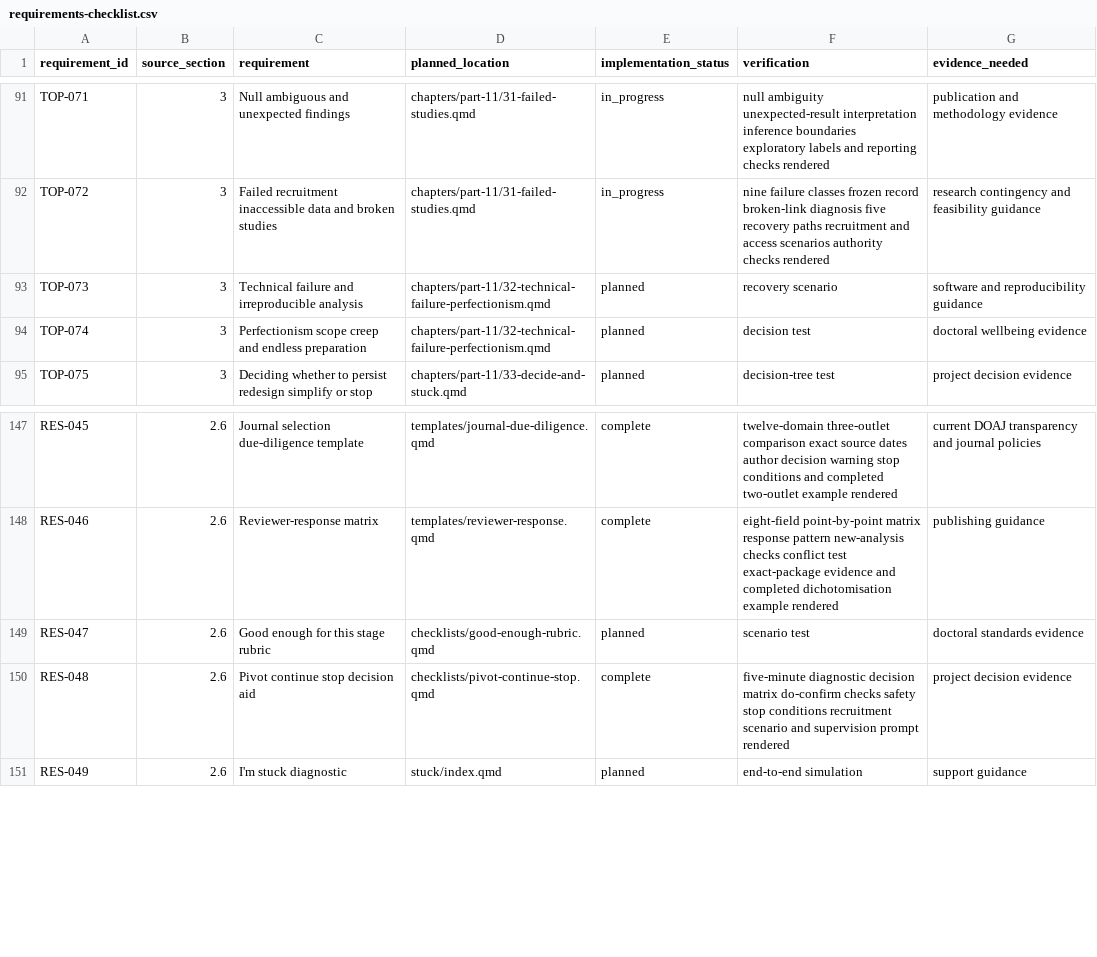
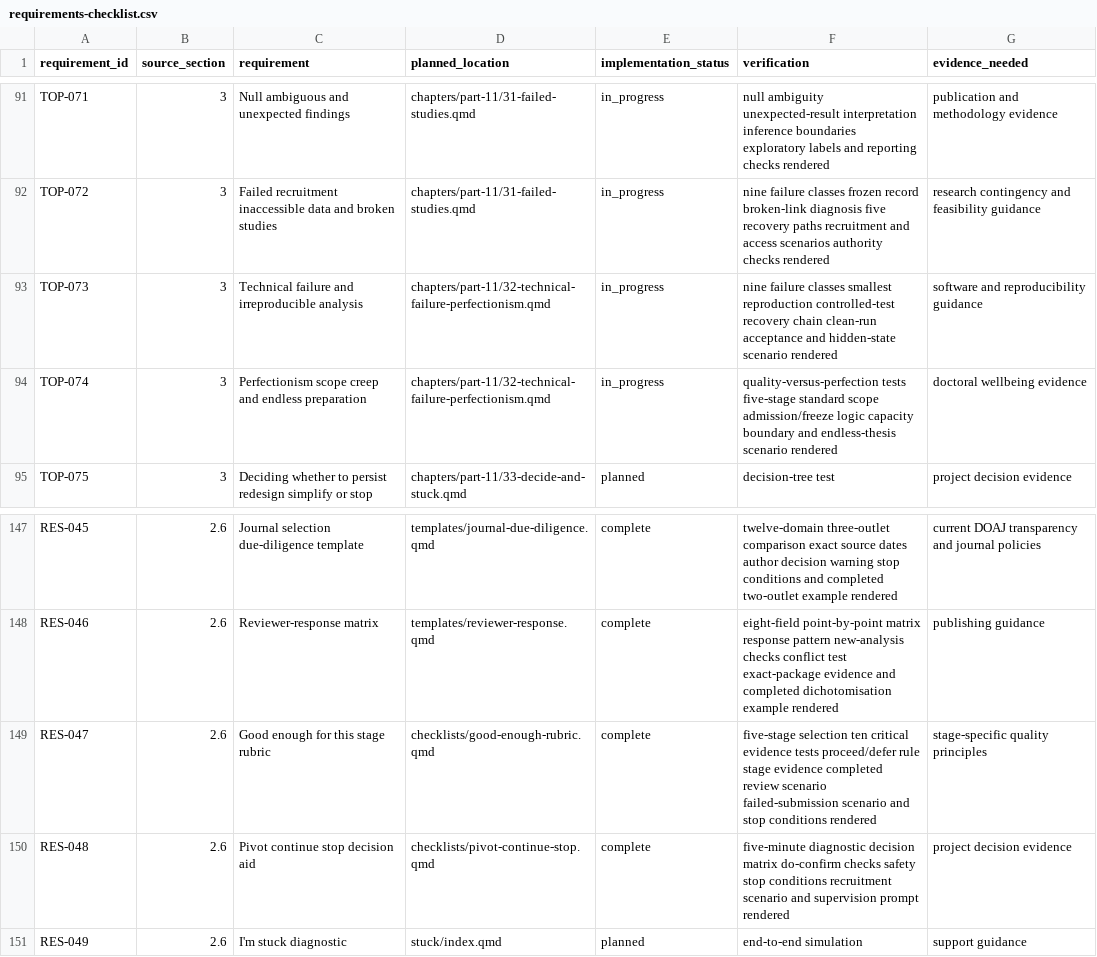
Before and after one commit to hareshsuppiah/handbook-for-the-recently-enrolled, a CSV file: planning/requirements-checklist.csv, drawn as a sheet; only a part is shown, gaps mark what is left out.

```diff
--- a/planning/requirements-checklist.csv
+++ b/planning/requirements-checklist.csv
@@ -92,4 +92,4 @@ TOP-071,3,"Null ambiguous and unexpected findings","chapters/part-11/31-failed-s
 TOP-072,3,"Failed recruitment inaccessible data and broken studies","chapters/part-11/31-failed-studies.qmd",in_progress,"nine failure classes frozen record broken-link diagnosis five recovery paths recruitment and access scenarios authority checks rendered","research contingency and feasibility guidance"
-TOP-073,3,"Technical failure and irreproducible analysis","chapters/part-11/32-technical-failure-perfectionism.qmd",planned,"recovery scenario","software and reproducibility guidance"
-TOP-074,3,"Perfectionism scope creep and endless preparation","chapters/part-11/32-technical-failure-perfectionism.qmd",planned,"decision test","doctoral wellbeing evidence"
+TOP-073,3,"Technical failure and irreproducible analysis","chapters/part-11/32-technical-failure-perfectionism.qmd",in_progress,"nine failure classes smallest reproduction controlled-test recovery chain clean-run acceptance and hidden-state scenario rendered","software and reproducibility guidance"
+TOP-074,3,"Perfectionism scope creep and endless preparation","chapters/part-11/32-technical-failure-perfectionism.qmd",in_progress,"quality-versus-perfection tests five-stage standard scope admission/freeze logic capacity boundary and endless-thesis scenario rendered","doctoral wellbeing evidence"
 TOP-075,3,"Deciding whether to persist redesign simplify or stop","chapters/part-11/33-decide-and-stuck.qmd",planned,"decision-tree test","project decision evidence"
@@ -148,3 +148,3 @@ RES-045,2.6,"Journal selection due-diligence template","templates/journal-due-di
 RES-046,2.6,"Reviewer-response matrix","templates/reviewer-response.qmd",complete,"eight-field point-by-point matrix response pattern new-analysis checks conflict test exact-package evidence and completed dichotomisation example rendered","publishing guidance"
-RES-047,2.6,"Good enough for this stage rubric","checklists/good-enough-rubric.qmd",planned,"scenario test","doctoral standards evidence"
+RES-047,2.6,"Good enough for this stage rubric","checklists/good-enough-rubric.qmd",complete,"five-stage selection ten critical evidence tests proceed/defer rule stage evidence completed review scenario failed-submission scenario and stop conditions rendered","stage-specific quality principles"
 RES-048,2.6,"Pivot continue stop decision aid","checklists/pivot-continue-stop.qmd",complete,"five-minute diagnostic decision matrix do-confirm checks safety stop conditions recruitment scenario and supervision prompt rendered","project decision evidence"
```
Also changed, not shown: research/coverage-matrix.csv, 2 other files.
